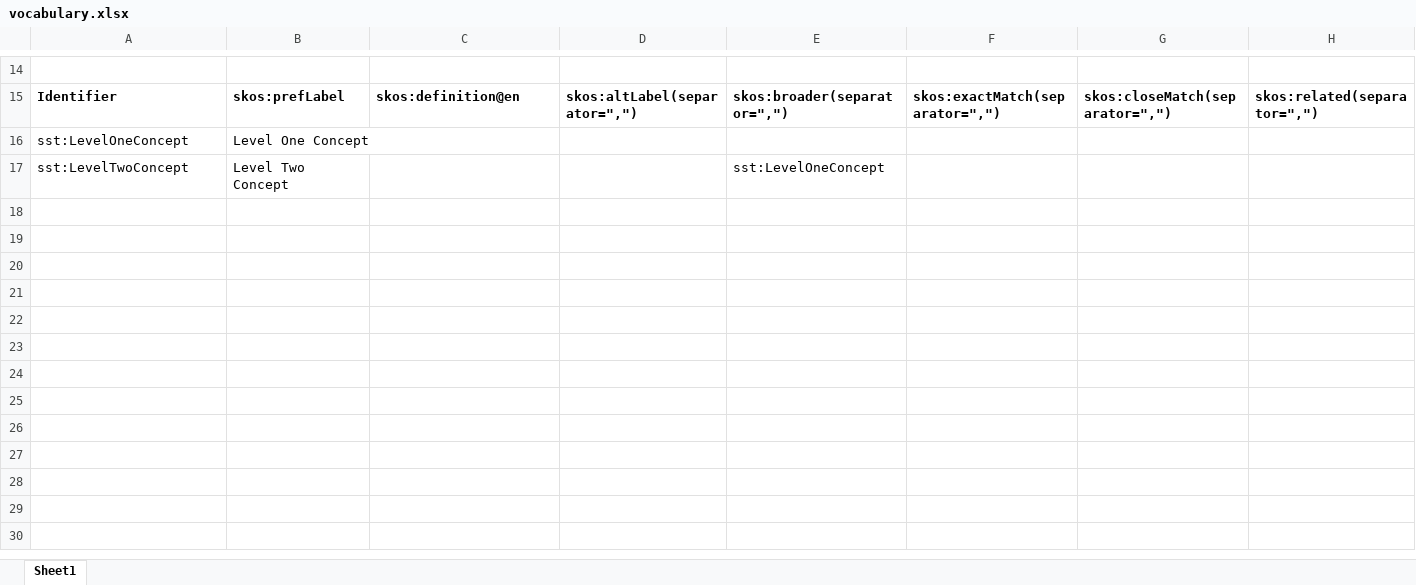
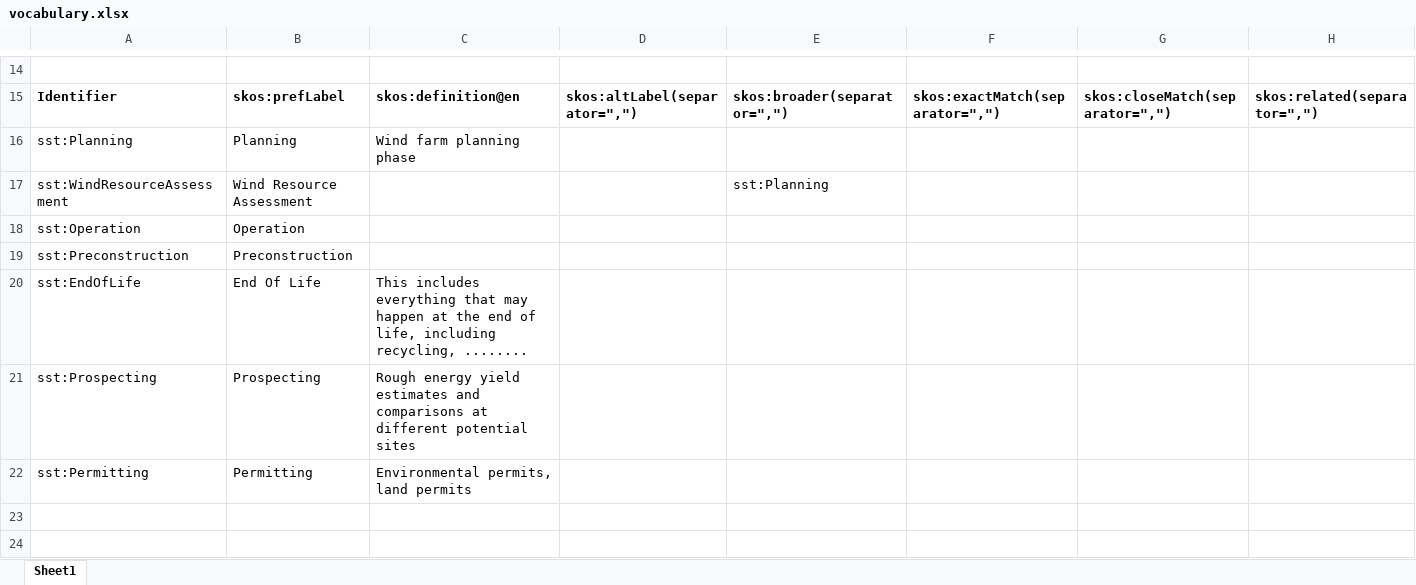
Before and after one commit to WeDoWind/wind-energy-project-lifecycle-taxonomy, an Excel workbook: vocabulary.xlsx, sheet Sheet1, drawn as a sheet; only a part is shown, gaps mark what is left out; values as stored, in another font and other column widths than the file's, no borders; charts and pictures not drawn; addresses are those after the commit; rows hold the shown columns only; the diff covers the shown part only; the diff names each change by its address in the sheet, - before the commit and + after, or states it on an @@ line.

```diff
--- a/vocabulary.xlsx (sheet Sheet1)
+++ b/vocabulary.xlsx (sheet Sheet1)
+row 16: sst:Planning | Planning | Wind farm planning phase
+row 17: sst:WindResourceAssessment | Wind Resource Assessment |  |  | sst:Planning
+row 18: sst:Operation | Operation
+row 19: sst:Preconstruction | Preconstruction
+row 20: sst:EndOfLife | End Of Life | This includes everything that may happen at the end of life, including recycling, ........
+row 21: sst:Prospecting | Prospecting | Rough energy yield estimates and comparisons at different potential sites
+row 22: sst:Permitting | Permitting | Environmental permits, land permits
-row 23: sst:LevelOneConcept | Level One Concept
+row 23: (empty)
-row 24: sst:LevelTwoConcept | Level Two Concept |  |  | sst:LevelOneConcept
+row 24: (empty)
```
Also changed, not shown: 9 added rows and 2 edited cells elsewhere in this sheet.
